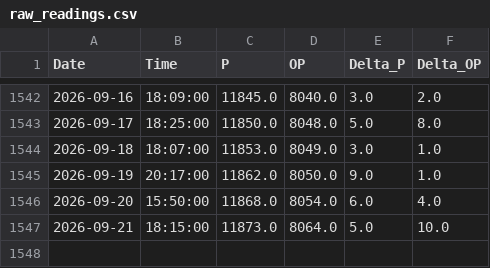
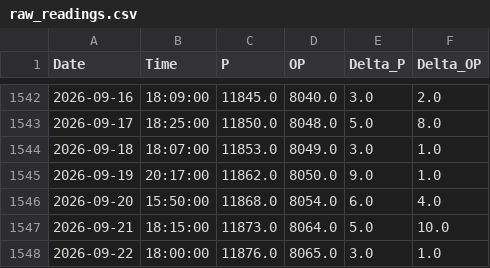
Before and after one commit to tomasz-waleciuk-data-engineering/sprinkwell, a CSV file: output/electricity/readings/raw_readings.csv, drawn as a sheet; only a part is shown, gaps mark what is left out.

```diff
--- a/output/electricity/readings/raw_readings.csv
+++ b/output/electricity/readings/raw_readings.csv
@@ -1547 +1547,2 @@ Date,Time,P,OP,Delta_P,Delta_OP
 2026-09-21,18:15:00,11873.0,8064.0,5.0,10.0
+2026-09-22,18:00:00,11876.0,8065.0,3.0,1.0
```
Also changed, not shown: 1 other file.
